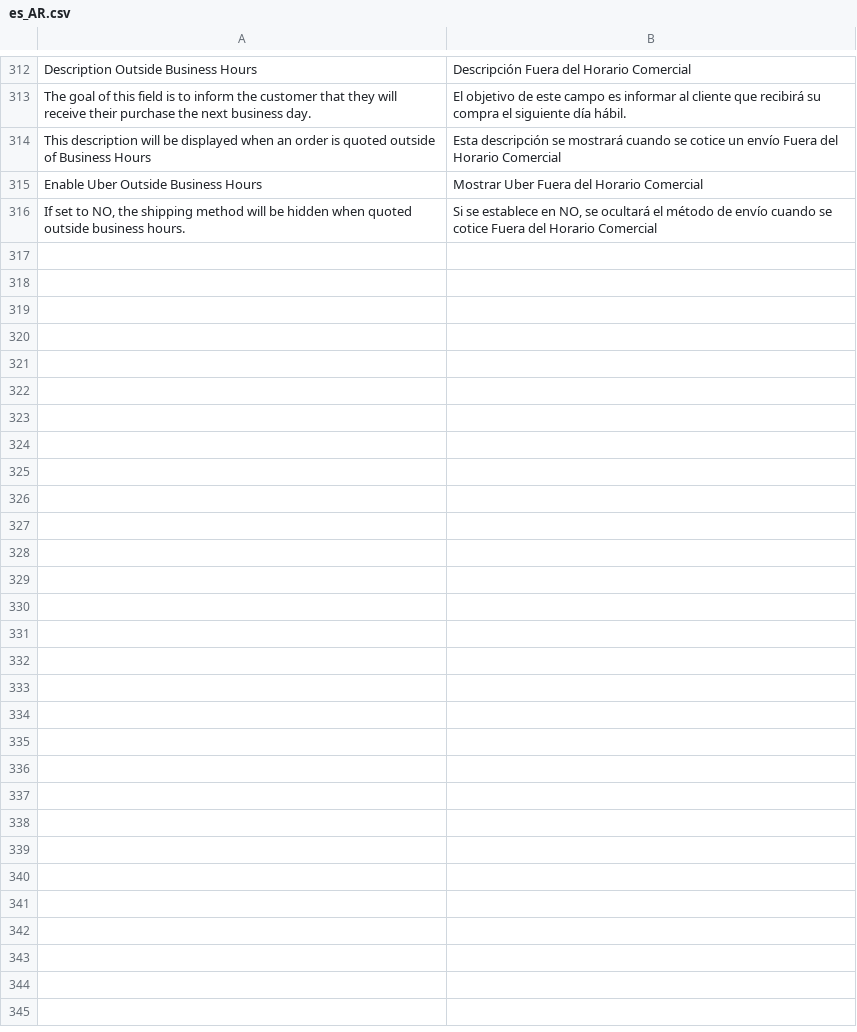
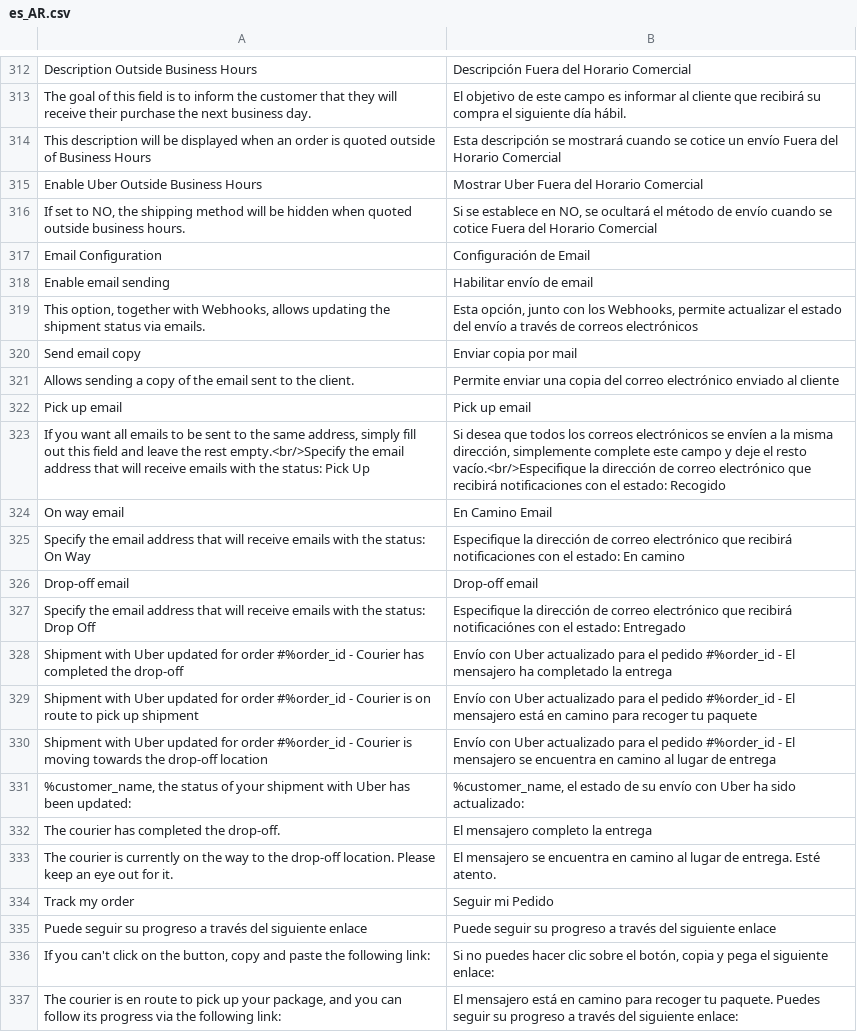
Before and after one commit to improntus/module-uber, a CSV file: i18n/es_AR.csv, drawn as a sheet; only a part is shown, gaps mark what is left out; the diff names each change by its address in the sheet, - before the commit and + after, or states it on an @@ line.

Commit message:
Uber: Added Shipment Transaction emails

```diff
--- a/i18n/es_AR.csv
+++ b/i18n/es_AR.csv
+row 317: Email Configuration | Configuración de Email
+row 318: Enable email sending | Habilitar envío de email
+row 319: This option, together with Webhooks, allows updating the shipment status via emails. | Esta opción, junto con los Webhooks, permite actualizar el estado del envío a través de correos electrónicos
+row 320: Send email copy | Enviar copia por mail
+row 321: Allows sending a copy of the email sent to the client. | Permite enviar una copia del correo electrónico enviado al cliente
+row 322: Pick up email | Pick up email
+row 323: If you want all emails to be sent to the same address, simply fill out this field and leave the rest empty.<br/>Specify the email address that will receive emails with the status: Pick Up | Si desea que todos los correos electrónicos se envíen a la misma dirección, simplemente complete este campo y deje el resto vacío.<br/>Especifique la dirección de correo electrónico que recibirá notificaciones con el estado: Recogido
+row 324: On way email | En Camino Email
+row 325: Specify the email address that will receive emails with the status: On Way | Especifique la dirección de correo electrónico que recibirá notificaciones con el estado: En camino
+row 326: Drop-off email | Drop-off email
+row 327: Specify the email address that will receive emails with the status: Drop Off | Especifique la dirección de correo electrónico que recibirá notificaciónes con el estado: Entregado
+row 328: Shipment with Uber updated for order #%order_id - Courier has completed the drop-off | Envío con Uber actualizado para el pedido #%order_id - El mensajero ha completado la entrega
+row 329: Shipment with Uber updated for order #%order_id - Courier is on route to pick up shipment | Envío con Uber actualizado para el pedido #%order_id - El mensajero está en camino para recoger tu paquete
+row 330: Shipment with Uber updated for order #%order_id - Courier is moving towards the drop-off location | Envío con Uber actualizado para el pedido #%order_id - El mensajero se encuentra en camino al lugar de entrega
+row 331: %customer_name, the status of your shipment with Uber has been updated: | %customer_name, el estado de su envío con Uber ha sido actualizado:
+row 332: The courier has completed the drop-off. | El mensajero completo la entrega
+row 333: The courier is currently on the way to the drop-off location. Please keep an eye out for it. | El mensajero se encuentra en camino al lugar de entrega. Esté atento.
+row 334: Track my order | Seguir mi Pedido
+row 335: Puede seguir su progreso a través del siguiente enlace | Puede seguir su progreso a través del siguiente enlace
+row 336: If you can't click on the button, copy and paste the following link: | Si no puedes hacer clic sobre el botón, copia y pega el siguiente enlace:
+row 337: The courier is en route to pick up your package, and you can follow its progress via the following link: | El mensajero está en camino para recoger tu paquete. Puedes seguir su progreso a través del siguiente enlace:
```
Also changed, not shown: i18n/es_CL.csv, i18n/es_CO.csv, 18 other files.
